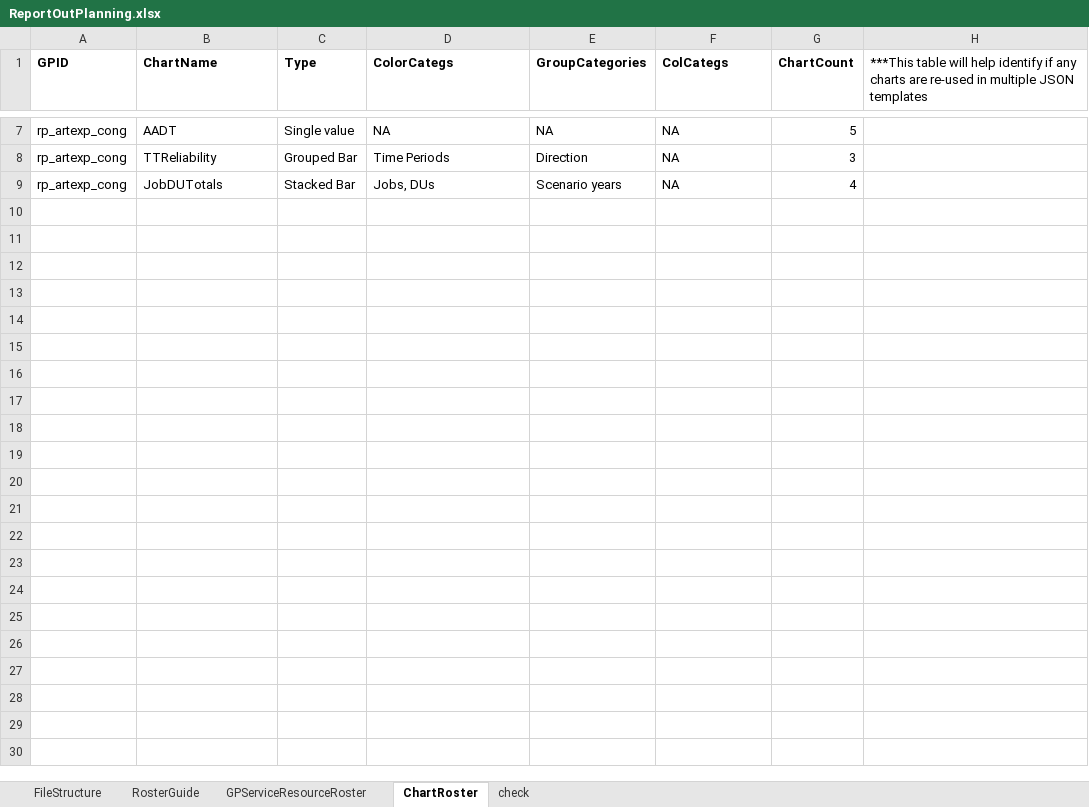
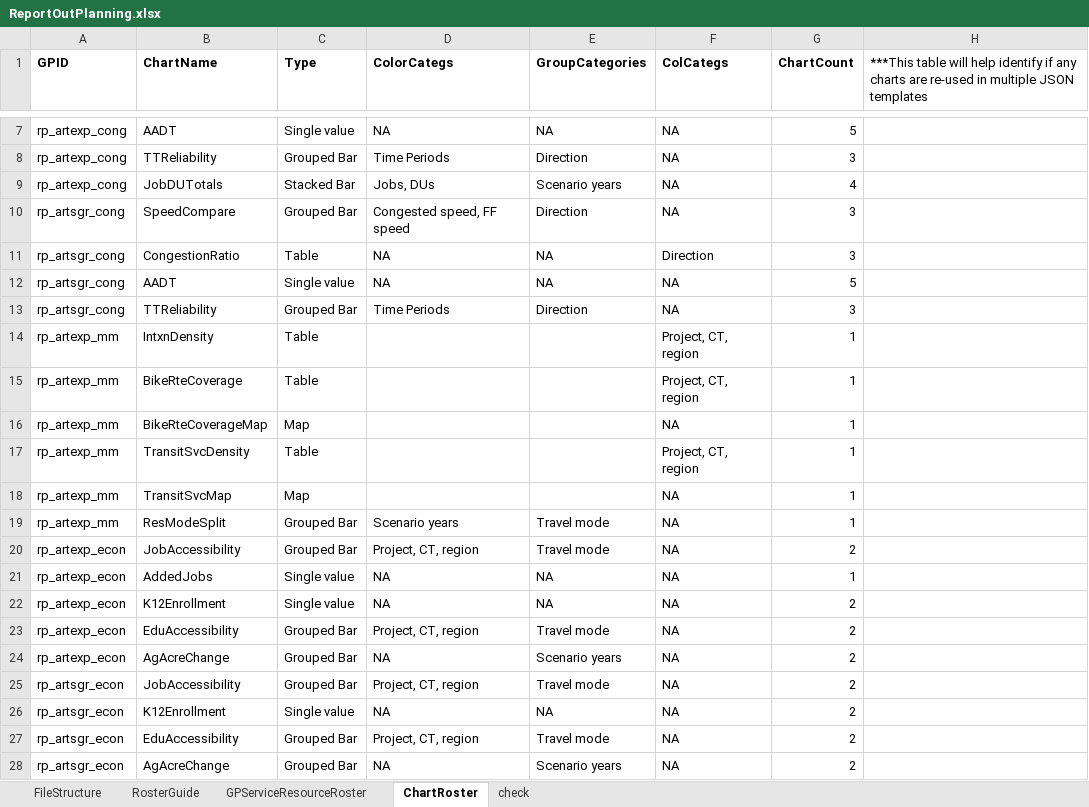
Before and after one commit to SACOG/PPA3, an Excel workbook: gp-services/ReportOutPlanning.xlsx, sheet ChartRoster, drawn as a sheet; only a part is shown, gaps mark what is left out; values as stored, in another font and other column widths than the file's, no borders; the diff covers the shown part only; the diff names each change by its address in the sheet, - before the commit and + after, or states it on an @@ line.

Commit message:
updated report out planning XLSX to list the JSON templates YY added for comm design program

```diff
--- a/gp-services/ReportOutPlanning.xlsx (sheet ChartRoster)
+++ b/gp-services/ReportOutPlanning.xlsx (sheet ChartRoster)
@@ row 10 unhidden: rp_artsgr_cong | SpeedCompare | Grouped Bar | Congested speed, FF speed | Direction | NA | 3 @@
@@ row 11 unhidden: rp_artsgr_cong | CongestionRatio | Table | NA | NA | Direction | 3 @@
@@ row 12 unhidden: rp_artsgr_cong | AADT | Single value | NA | NA | NA | 5 @@
@@ row 13 unhidden: rp_artsgr_cong | TTReliability | Grouped Bar | Time Periods | Direction | NA | 3 @@
@@ row 14 unhidden: rp_artexp_mm | IntxnDensity | Table |  |  | Project, CT, region | 1 @@
@@ row 15 unhidden: rp_artexp_mm | BikeRteCoverage | Table |  |  | Project, CT, region | 1 @@
@@ row 16 unhidden: rp_artexp_mm | BikeRteCoverageMap | Map |  |  | NA | 1 @@
@@ row 17 unhidden: rp_artexp_mm | TransitSvcDensity | Table |  |  | Project, CT, region | 1 @@
@@ row 18 unhidden: rp_artexp_mm | TransitSvcMap | Map |  |  | NA | 1 @@
@@ row 19 unhidden: rp_artexp_mm | ResModeSplit | Grouped Bar | Scenario years | Travel mode | NA | 1 @@
@@ row 20 unhidden: rp_artexp_econ | JobAccessibility | Grouped Bar | Project, CT, region | Travel mode | NA | 2 @@
@@ row 21 unhidden: rp_artexp_econ | AddedJobs | Single value | NA | NA | NA | 1 @@
@@ row 22 unhidden: rp_artexp_econ | K12Enrollment | Single value | NA | NA | NA | 2 @@
@@ row 23 unhidden: rp_artexp_econ | EduAccessibility | Grouped Bar | Project, CT, region | Travel mode | NA | 2 @@
@@ row 24 unhidden: rp_artexp_econ | AgAcreChange | Grouped Bar | NA | Scenario years | NA | 2 @@
@@ row 25 unhidden: rp_artsgr_econ | JobAccessibility | Grouped Bar | Project, CT, region | Travel mode | NA | 2 @@
@@ row 26 unhidden: rp_artsgr_econ | K12Enrollment | Single value | NA | NA | NA | 2 @@
@@ row 27 unhidden: rp_artsgr_econ | EduAccessibility | Grouped Bar | Project, CT, region | Travel mode | NA | 2 @@
@@ row 28 unhidden: rp_artsgr_econ | AgAcreChange | Grouped Bar | NA | Scenario years | NA | 2 @@
```
Also changed, not shown: 46 hidden or unhidden rows elsewhere in this sheet, sheet GPServiceResourceRoster, 1 other file.
